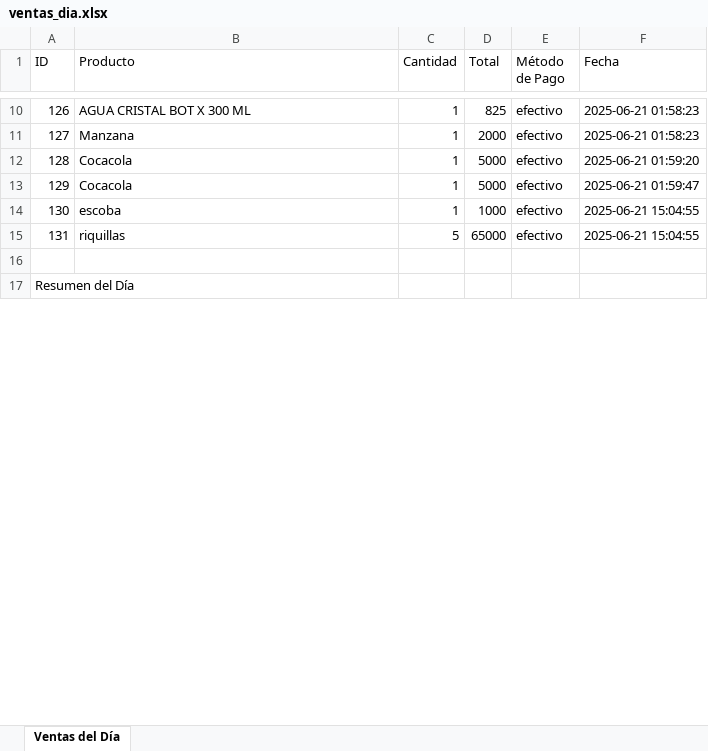
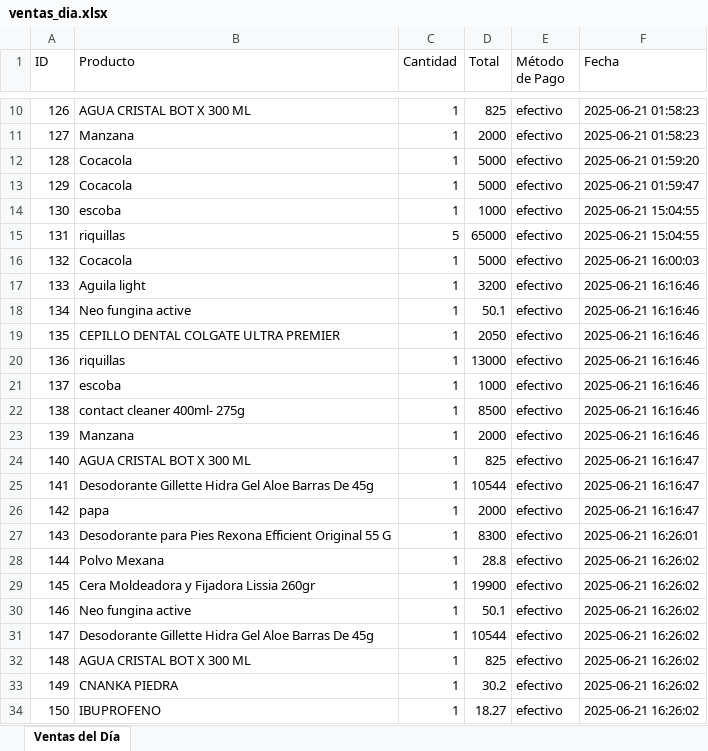
Before and after one commit to Ventas/Facto, an Excel workbook: ventas_dia.xlsx, sheet Ventas del Día, drawn as a sheet; only a part is shown, gaps mark what is left out; the shorter side is filled out with more unchanged rows; values as stored, in another font and other column widths than the file's, no borders; the diff covers the shown part only; the diff names each change by its address in the sheet, - before the commit and + after, or states it on an @@ line.

```diff
--- a/ventas_dia.xlsx (sheet Ventas del Día)
+++ b/ventas_dia.xlsx (sheet Ventas del Día)
+row 16: 132 | Cocacola | 1 | 5000 | efectivo | 2025-06-21 16:00:03
+row 17: 133 | Aguila light | 1 | 3200 | efectivo | 2025-06-21 16:16:46
+row 18: 134 | Neo fungina active | 1 | 50.1 | efectivo | 2025-06-21 16:16:46
+row 19: 135 | CEPILLO DENTAL COLGATE ULTRA PREMIER | 1 | 2050 | efectivo | 2025-06-21 16:16:46
+row 20: 136 | riquillas | 1 | 13000 | efectivo | 2025-06-21 16:16:46
+row 21: 137 | escoba | 1 | 1000 | efectivo | 2025-06-21 16:16:46
+row 22: 138 | contact cleaner 400ml- 275g | 1 | 8500 | efectivo | 2025-06-21 16:16:46
+row 23: 139 | Manzana | 1 | 2000 | efectivo | 2025-06-21 16:16:46
+row 24: 140 | AGUA CRISTAL BOT X 300 ML | 1 | 825 | efectivo | 2025-06-21 16:16:47
+row 25: 141 | Desodorante Gillette Hidra Gel Aloe Barras De 45g | 1 | 10544 | efectivo | 2025-06-21 16:16:47
+row 26: 142 | papa | 1 | 2000 | efectivo | 2025-06-21 16:16:47
+row 27: 143 | Desodorante para Pies Rexona Efficient Original 55 G | 1 | 8300 | efectivo | 2025-06-21 16:26:01
+row 28: 144 | Polvo Mexana | 1 | 28.8 | efectivo | 2025-06-21 16:26:02
+row 29: 145 | Cera Moldeadora y Fijadora Lissia 260gr | 1 | 19900 | efectivo | 2025-06-21 16:26:02
+row 30: 146 | Neo fungina active | 1 | 50.1 | efectivo | 2025-06-21 16:26:02
+row 31: 147 | Desodorante Gillette Hidra Gel Aloe Barras De 45g | 1 | 10544 | efectivo | 2025-06-21 16:26:02
+row 32: 148 | AGUA CRISTAL BOT X 300 ML | 1 | 825 | efectivo | 2025-06-21 16:26:02
+row 33: 149 | CNANKA PIEDRA | 1 | 30.2 | efectivo | 2025-06-21 16:26:02
+row 34: 150 | IBUPROFENO | 1 | 18.27 | efectivo | 2025-06-21 16:26:02
```
Also changed, not shown: 24 added rows and 3 edited cells elsewhere in this sheet, 4 other files.
